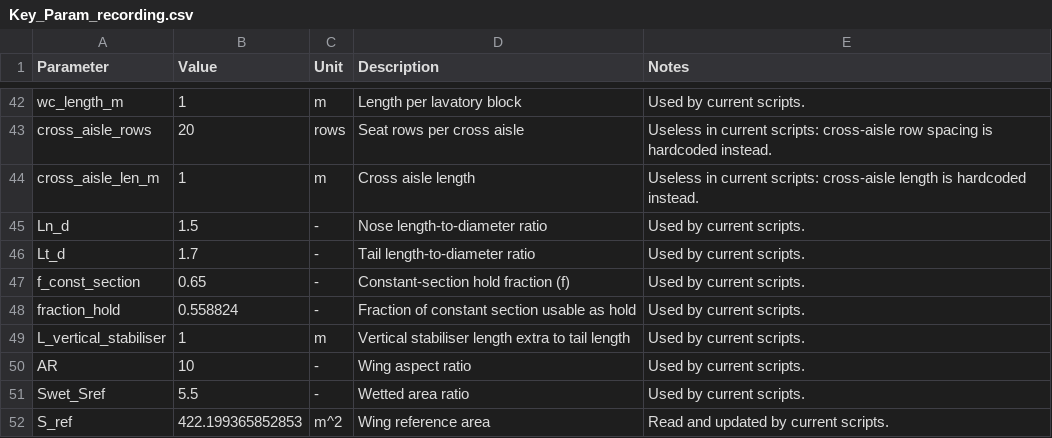
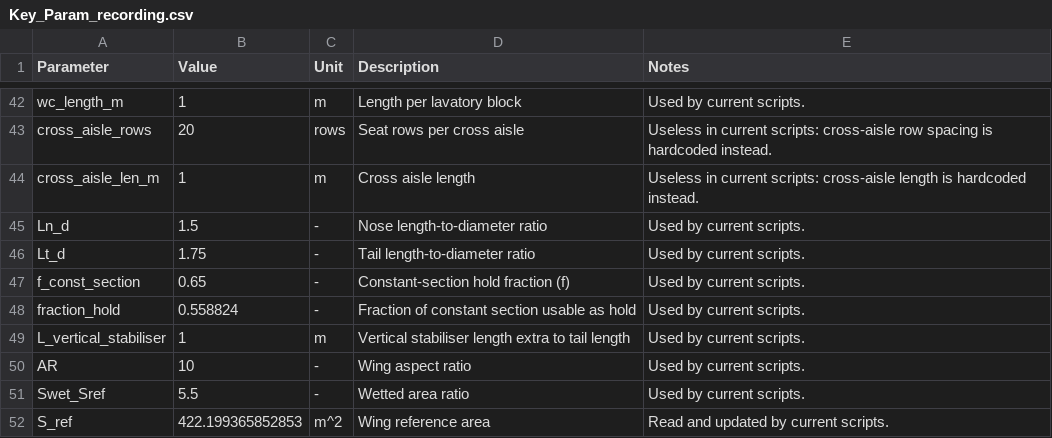
Before and after one commit to Lea324/AVD_Group7, a CSV file: Key_Param_recording.csv, drawn as a sheet; only a part is shown, gaps mark what is left out.

```diff
--- a/Key_Param_recording.csv
+++ b/Key_Param_recording.csv
@@ -45,3 +45,3 @@ cross_aisle_len_m,1,m,"Cross aisle length",Useless in current scripts: cross-ais
 Ln_d,1.5,-,"Nose length-to-diameter ratio",Used by current scripts.
-Lt_d,1.7,-,"Tail length-to-diameter ratio",Used by current scripts.
+Lt_d,1.75,-,"Tail length-to-diameter ratio",Used by current scripts.
 f_const_section,0.65,-,"Constant-section hold fraction (f)",Used by current scripts.
```
Also changed, not shown: 5 other files.
